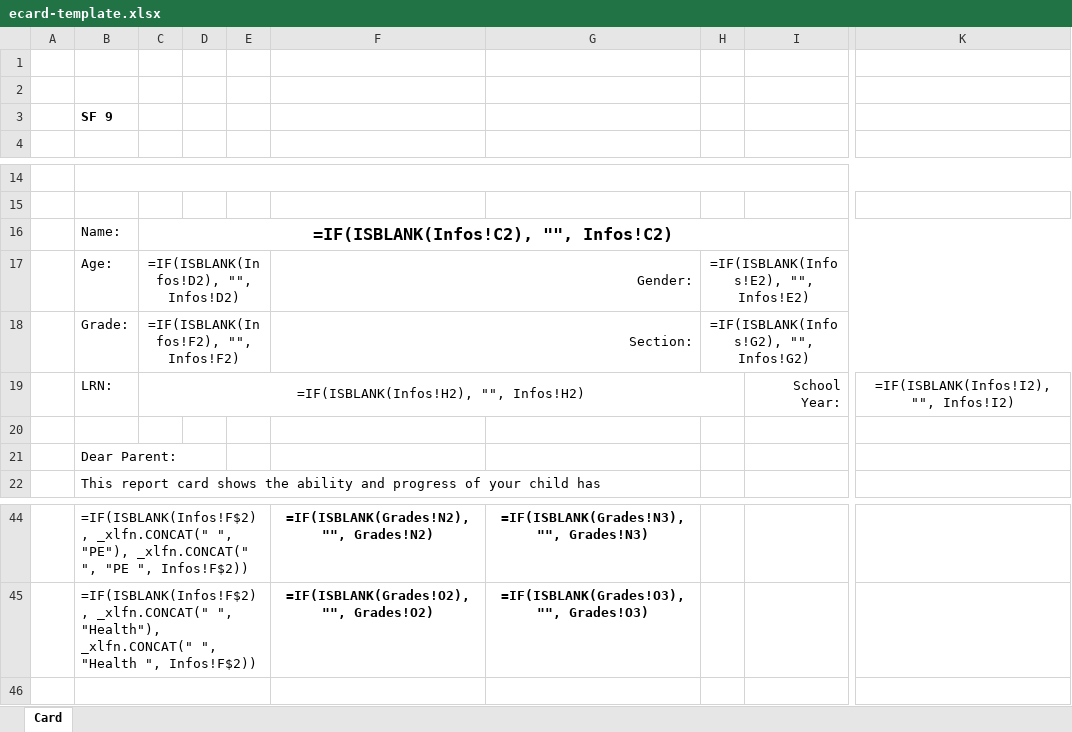
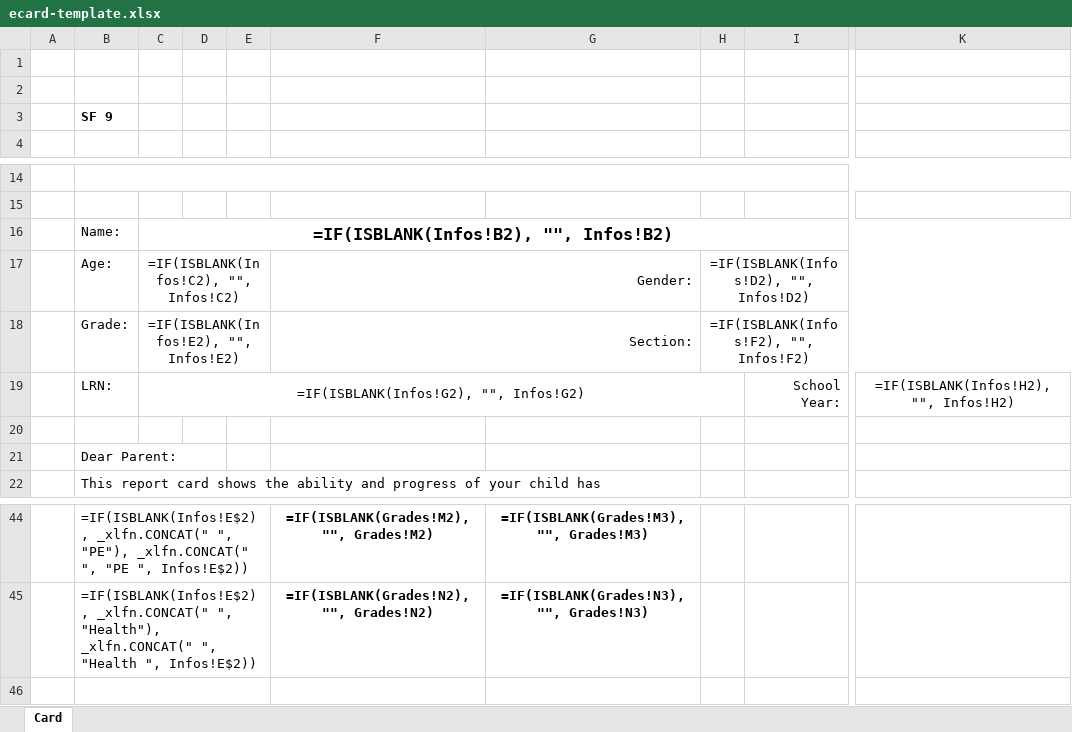
Before and after one commit to cityofsmiles/automatedecard, an Excel workbook: ecard-template.xlsx, sheet Card, drawn as a sheet; only a part is shown, gaps mark what is left out; values as stored, in another font and other column widths than the file's, no borders; formulas are shown in place of their values; charts and pictures not drawn; the diff covers the shown part only; the diff names each change by its address in the sheet, - before the commit and + after, or states it on an @@ line.

```diff
--- a/ecard-template.xlsx (sheet Card)
+++ b/ecard-template.xlsx (sheet Card)
-C16: =IF(ISBLANK(Infos!C2), "", Infos!C2)
+C16: =IF(ISBLANK(Infos!B2), "", Infos!B2)
-C17: =IF(ISBLANK(Infos!D2), "", Infos!D2)
+C17: =IF(ISBLANK(Infos!C2), "", Infos!C2)
-H17: =IF(ISBLANK(Infos!E2), "", Infos!E2)
+H17: =IF(ISBLANK(Infos!D2), "", Infos!D2)
-C18: =IF(ISBLANK(Infos!F2), "", Infos!F2)
+C18: =IF(ISBLANK(Infos!E2), "", Infos!E2)
-H18: =IF(ISBLANK(Infos!G2), "", Infos!G2)
+H18: =IF(ISBLANK(Infos!F2), "", Infos!F2)
-C19: =IF(ISBLANK(Infos!H2), "", Infos!H2)
+C19: =IF(ISBLANK(Infos!G2), "", Infos!G2)
-K19: =IF(ISBLANK(Infos!I2), "", Infos!I2)
+K19: =IF(ISBLANK(Infos!H2), "", Infos!H2)
-B44: =IF(ISBLANK(Infos!F$2), _xlfn.CONCAT(" ", "PE"), _xlfn.CONCAT(" ", "PE ", Infos!F$2))
+B44: =IF(ISBLANK(Infos!E$2), _xlfn.CONCAT(" ", "PE"), _xlfn.CONCAT(" ", "PE ", Infos!E$2))
-F44: =IF(ISBLANK(Grades!N2), "", Grades!N2)
+F44: =IF(ISBLANK(Grades!M2), "", Grades!M2)
-G44: =IF(ISBLANK(Grades!N3), "", Grades!N3)
+G44: =IF(ISBLANK(Grades!M3), "", Grades!M3)
-B45: =IF(ISBLANK(Infos!F$2), _xlfn.CONCAT(" ", "Health"), _xlfn.CONCAT(" ", "Health ", Infos!F$2))
+B45: =IF(ISBLANK(Infos!E$2), _xlfn.CONCAT(" ", "Health"), _xlfn.CONCAT(" ", "Health ", Infos!E$2))
-F45: =IF(ISBLANK(Grades!O2), "", Grades!O2)
+F45: =IF(ISBLANK(Grades!N2), "", Grades!N2)
-G45: =IF(ISBLANK(Grades!O3), "", Grades!O3)
+G45: =IF(ISBLANK(Grades!N3), "", Grades!N3)
```
Also changed, not shown: 32 edited cells elsewhere in this sheet, charts or pictures, ecard-infos.xlsx, 3 other files.
